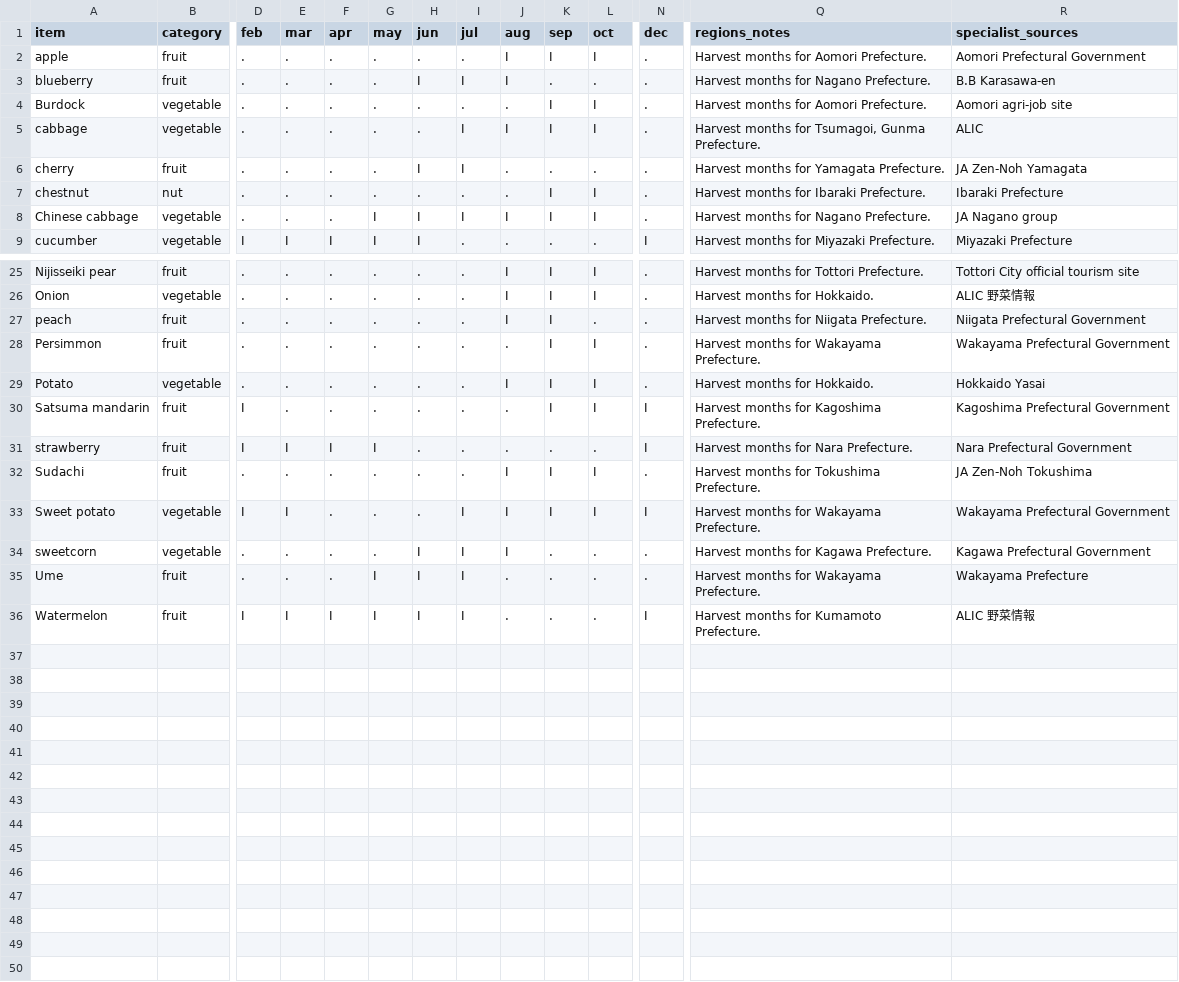
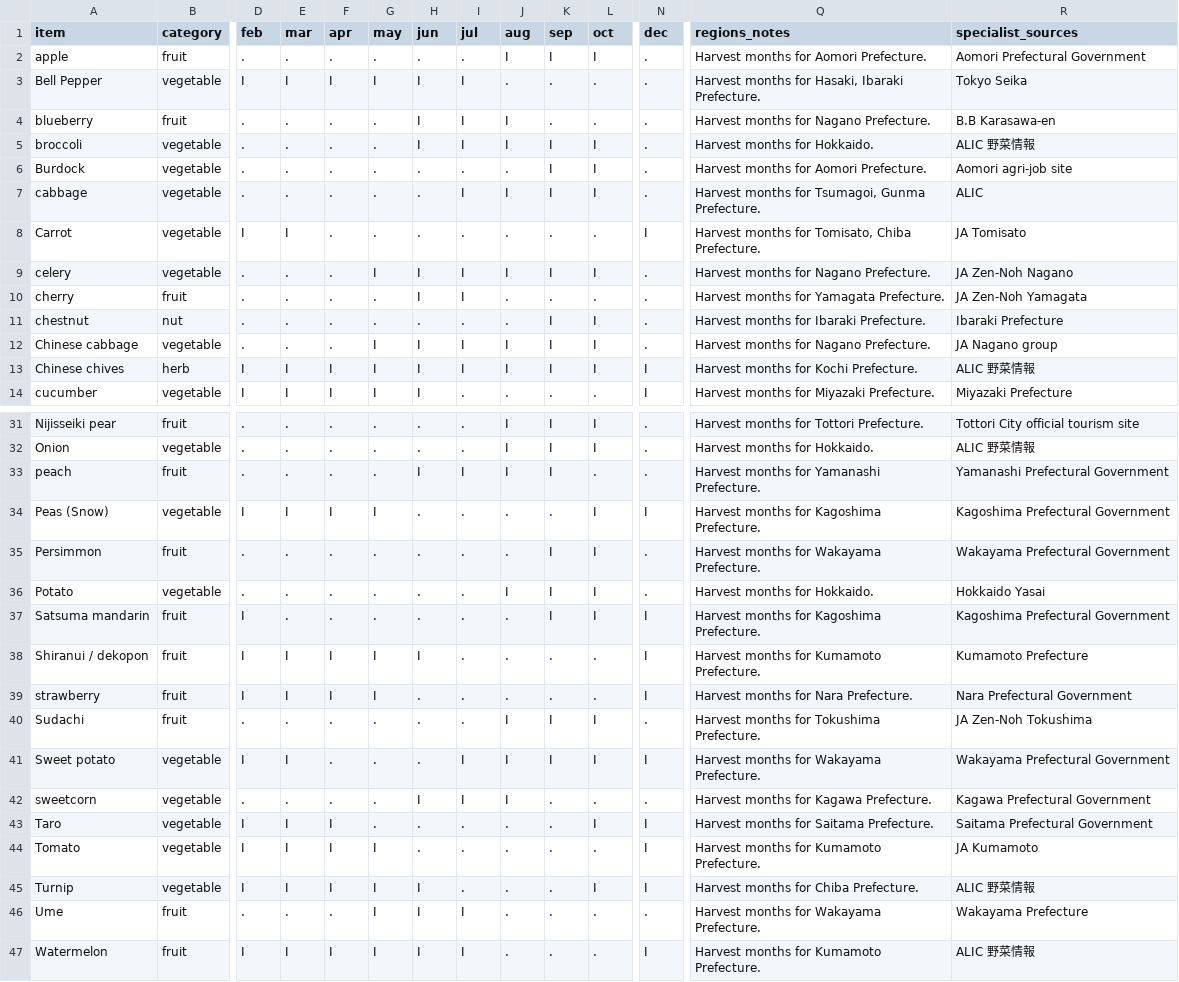
Before and after one commit to yanqingcheng/seasonal-produce, a CSV file: data/jp/produce_calendar.csv, drawn as a sheet; only a part is shown, gaps mark what is left out; addresses are those after the commit; rows hold the shown columns only; the diff covers the shown part only; the diff names each change by its address in the sheet, - before the commit and + after, or states it on an @@ line.

```diff
--- a/data/jp/produce_calendar.csv
+++ b/data/jp/produce_calendar.csv
+row 3: Bell Pepper | vegetable | I | I | I | I | I | I | . | . | . | . | Harvest months for Hasaki, Ibaraki Prefecture. | Tokyo Seika
+row 5: broccoli | vegetable | . | . | . | . | I | I | I | I | I | . | Harvest months for Hokkaido. | ALIC 野菜情報
+row 8: Carrot | vegetable | I | I | . | . | . | . | . | . | . | I | Harvest months for Tomisato, Chiba Prefecture. | JA Tomisato
+row 9: celery | vegetable | . | . | . | I | I | I | I | I | I | . | Harvest months for Nagano Prefecture. | JA Zen-Noh Nagano
+row 13: Chinese chives | herb | I | I | I | I | I | I | I | I | I | I | Harvest months for Kochi Prefecture. | ALIC 野菜情報
-H33 (jun): .
+H33 (jun): I
-I33 (jul): .
+I33 (jul): I
-Q33 (regions_notes): Harvest months for Niigata Prefecture.
+Q33 (regions_notes): Harvest months for Yamanashi Prefecture.
-R33 (specialist_sources): Niigata Prefectural Government
+R33 (specialist_sources): Yamanashi Prefectural Government
+row 34: Peas (Snow) | vegetable | I | I | I | I | . | . | . | . | I | I | Harvest months for Kagoshima Prefecture. | Kagoshima Prefectural Government
+row 38: Shiranui / dekopon | fruit | I | I | I | I | I | . | . | . | . | I | Harvest months for Kumamoto Prefecture. | Kumamoto Prefecture
+row 43: Taro | vegetable | I | I | I | . | . | . | . | . | I | I | Harvest months for Saitama Prefecture. | Saitama Prefectural Government
+row 44: Tomato | vegetable | I | I | I | I | . | . | . | . | . | I | Harvest months for Kumamoto Prefecture. | JA Kumamoto
+row 45: Turnip | vegetable | I | I | I | I | I | . | . | . | I | I | Harvest months for Chiba Prefecture. | ALIC 野菜情報
```
Also changed, not shown: 1 added row elsewhere in this file, data/fl/produce_calendar.csv, 12 other files.
